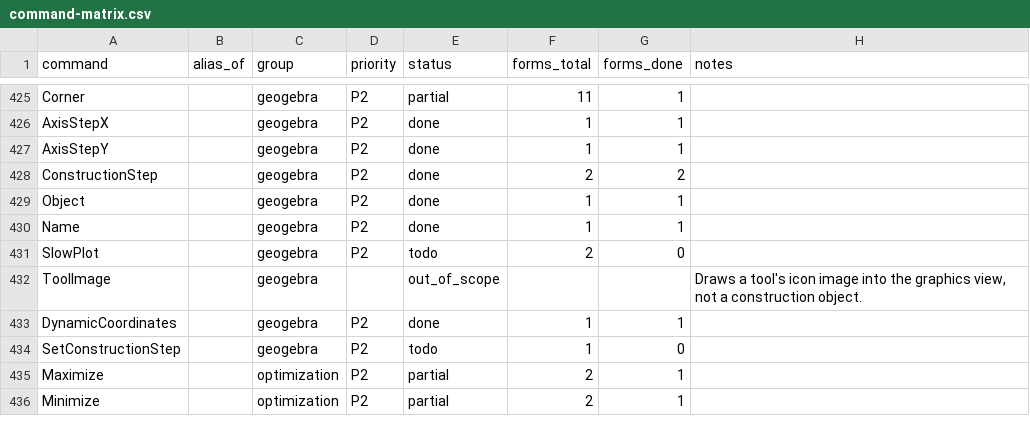
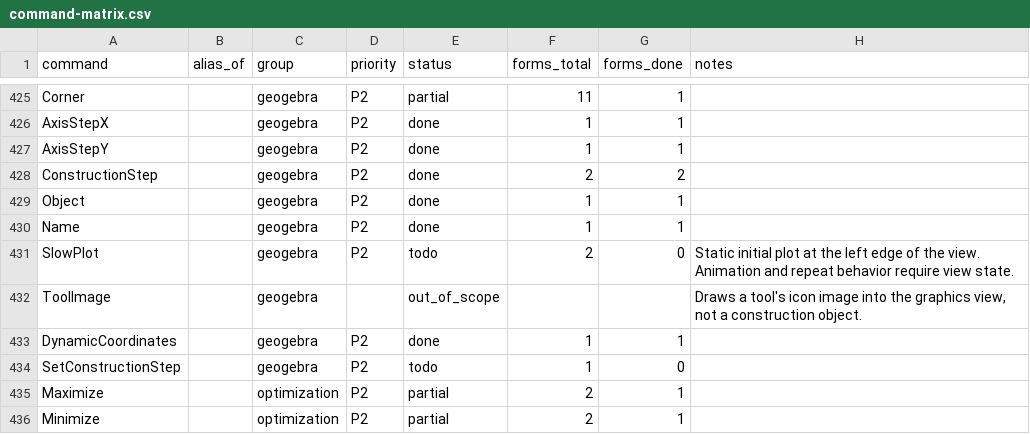
Before and after one commit to jash90/geokernel, a CSV file: docs/command-matrix.csv, drawn as a sheet; only a part is shown, gaps mark what is left out.

Commit message:
Verify the initial SlowPlot function

```diff
--- a/docs/command-matrix.csv
+++ b/docs/command-matrix.csv
@@ -430,3 +430,3 @@ Object,,geogebra,P2,done,1,1,
 Name,,geogebra,P2,done,1,1,
-SlowPlot,,geogebra,P2,todo,2,0,
+SlowPlot,,geogebra,P2,todo,2,0,Static initial plot at the left edge of the view. Animation and repeat behavior require view state.
 ToolImage,,geogebra,,out_of_scope,,,"Draws a tool's icon image into the graphics view, not a construction object."
```
Also changed, not shown: 8 other files.
